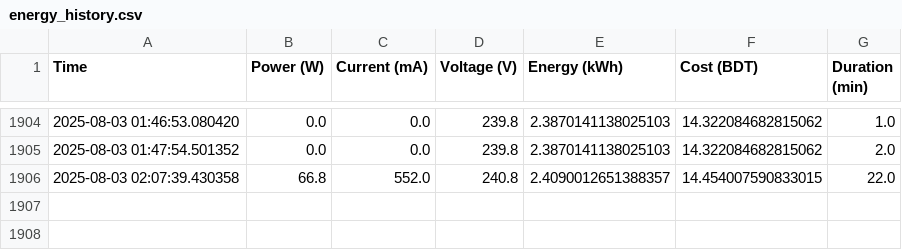
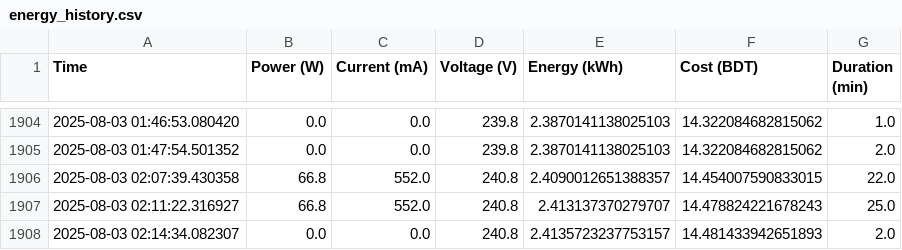
Before and after one commit to MomenaKhatunzinia/midtermproject407, a CSV file: energy_history.csv, drawn as a sheet; only a part is shown, gaps mark what is left out; the diff names each change by its address in the sheet, - before the commit and + after, or states it on an @@ line.

```diff
--- a/energy_history.csv
+++ b/energy_history.csv
+row 1907: 2025-08-03 02:11:22.316927 | 66.8 | 552.0 | 240.8 | 2.413137370279707 | 14.478824221678243 | 25.0
+row 1908: 2025-08-03 02:14:34.082307 | 0.0 | 0.0 | 240.8 | 2.4135723237753157 | 14.481433942651893 | 2.0
```
Also changed, not shown: 2 other files.
